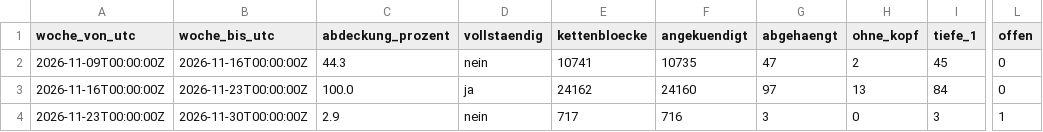
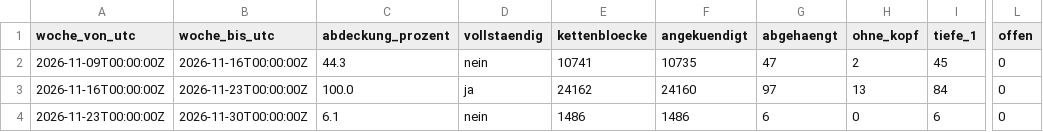
Before and after one commit to neoalphavault-png/kaspa-pulse, a CSV file: data/zcash-mainnet/lauscher-dauer/wochen.csv, drawn as a sheet; only a part is shown, gaps mark what is left out; the diff names each change by its address in the sheet, - before the commit and + after, or states it on an @@ line.

Commit message:
zcash mainnet: zuhoerer dauer auswertung [bot]

```diff
--- a/data/zcash-mainnet/lauscher-dauer/wochen.csv
+++ b/data/zcash-mainnet/lauscher-dauer/wochen.csv
-C4 (abdeckung_prozent): 2.9
+C4 (abdeckung_prozent): 6.1
-E4 (kettenbloecke): 717
+E4 (kettenbloecke): 1486
-F4 (angekuendigt): 716
+F4 (angekuendigt): 1486
-G4 (abgehaengt): 3
+G4 (abgehaengt): 6
-I4 (tiefe_1): 3
+I4 (tiefe_1): 6
-L4 (offen): 1
+L4 (offen): 0
```
Also changed, not shown: 2 other files.
